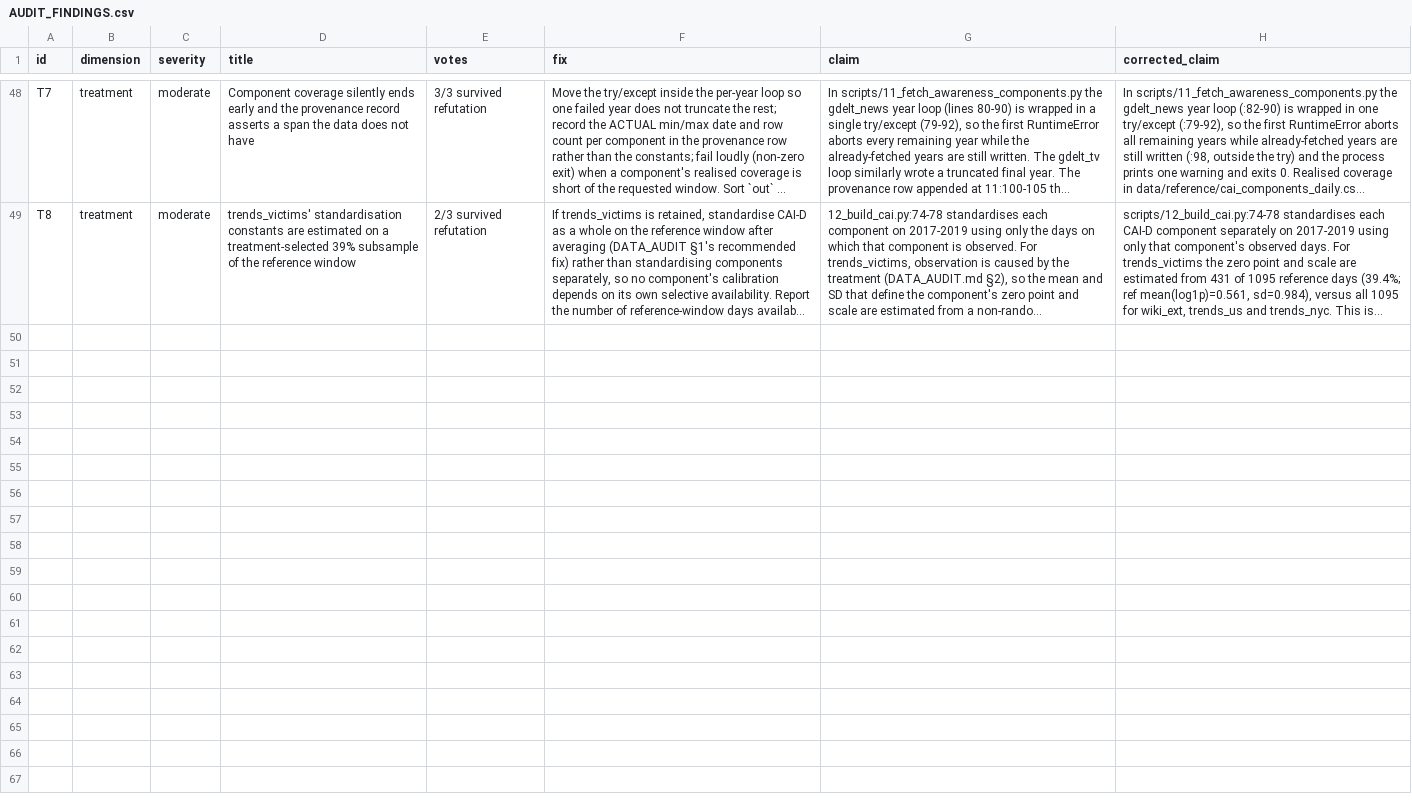
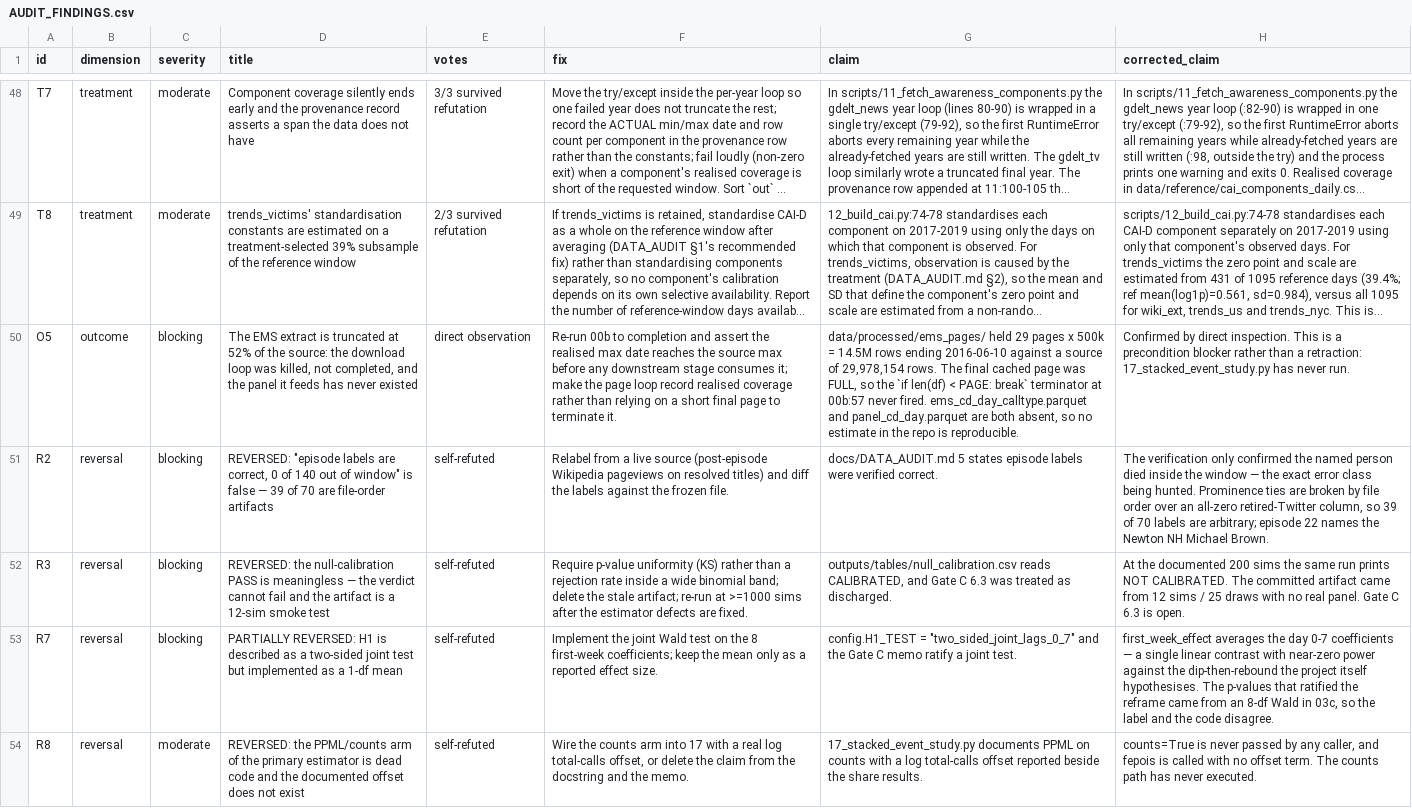
Before and after one commit to AbrahimMahmud/ems-police-awareness, a CSV file: docs/AUDIT_FINDINGS.csv, drawn as a sheet; only a part is shown, gaps mark what is left out; long unchanged cells end in …; the diff names each change by its address in the sheet, - before the commit and + after, or states it on an @@ line.

Commit message:
Make the findings register authoritative and keep the suite in sync with it
Several checks were tagged with IDs that were not findings ("T-const", "E",
"T2.4", "P0", and the R-series reversals), so coverage could not be computed
and a finding could go untested while looking covered.

Two changes:

- The register now carries the reversals that must not regress (R2, R3, R7,
  R8) and the EMS truncation (O5) as first-class rows, rather than living
  only in prose. 53 findings, 24 of them blocking.
- A new M.register_sync check asserts that every tag resolves to a finding
  and that every blocking finding has at least one check. It failed on its
  first run and named R2 as untested, which is exactly the drift it exists
  to catch.

Also corrected S.prewindow_truncation, which was tagged S4 (the calibration
defect) rather than S5/E4 (the stack de-duplication it actually tests).

26 checks: 24 FAIL, 1 BLOCKED, 1 PASS. All 24 blocking findings covered;
the 17 untagged findings are all moderate and get checks as their phase
arrives.

```diff
--- a/docs/AUDIT_FINDINGS.csv
+++ b/docs/AUDIT_FINDINGS.csv
+row 50: O5 | outcome | blocking | The EMS extract is truncated at 52% of the source: the download loop was killed, not completed, and the panel it feeds has never existed | direct observation | Re-run 00b to completion and assert the realised max date reaches the source max before any downstream stage consumes it; make the page loop record realised coverage rather than relying on a short final page to terminate it. | data/processed/ems_pages/ held 29 pages x 500k = 14.5M rows ending 2016-06-10 against a source of 29,978,154 rows. The final cached page was FULL, so the `if len(df) < PAGE: break` terminator at 00b:57 never fired. ems_cd_day_calltype.parquet and panel_cd_day.parquet are both absent, so no estimate in the repo is reproducible. | Confirmed by direct inspection. This is a precondition blocker rather than a retraction: 17_stacked_event_study.py has never run.
+row 51: R2 | reversal | blocking | REVERSED: "episode labels are correct, 0 of 140 out of window" is false — 39 of 70 are file-order artifacts | self-refuted | Relabel from a live source (post-episode Wikipedia pageviews on resolved titles) and diff the labels against the frozen file. | docs/DATA_AUDIT.md 5 states episode labels were verified correct. | The verification only confirmed the named person died inside the window — the exact error class being hunted. Prominence ties are broken by file order over an all-zero retired-Twitter column, so 39 of 70 labels are arbitrary; episode 22 names the Newton NH Michael Brown.
+row 52: R3 | reversal | blocking | REVERSED: the null-calibration PASS is meaningless — the verdict cannot fail and the artifact is a 12-sim smoke test | self-refuted | Require p-value uniformity (KS) rather than a rejection rate inside a wide binomial band; delete the stale artifact; re-run at >=1000 sims after the estimator defects are fixed. | outputs/tables/null_calibration.csv reads CALIBRATED, and Gate C 6.3 was treated as discharged. | At the documented 200 sims the same run prints NOT CALIBRATED. The committed artifact came from 12 sims / 25 draws with no real panel. Gate C 6.3 is open.
+row 53: R7 | reversal | blocking | PARTIALLY REVERSED: H1 is described as a two-sided joint test but implemented as a 1-df mean | self-refuted | Implement the joint Wald test on the 8 first-week coefficients; keep the mean only as a reported effect size. | config.H1_TEST = "two_sided_joint_lags_0_7" and the Gate C memo ratify a joint test. | first_week_effect averages the day 0-7 coefficients — a single linear contrast with near-zero power against the dip-then-rebound the project itself hypothesises. The p-values that ratified the reframe came from an 8-df Wald in 03c, so the label and the code disagree.
+row 54: R8 | reversal | moderate | REVERSED: the PPML/counts arm of the primary estimator is dead code and the documented offset does not exist | self-refuted | Wire the counts arm into 17 with a real log total-calls offset, or delete the claim from the docstring and the memo. | 17_stacked_event_study.py documents PPML on counts with a log total-calls offset reported beside the share results. | counts=True is never passed by any caller, and fepois is called with no offset term. The counts path has never executed.
```
Also changed, not shown: docs/regression_baseline.csv, 1 other file.
